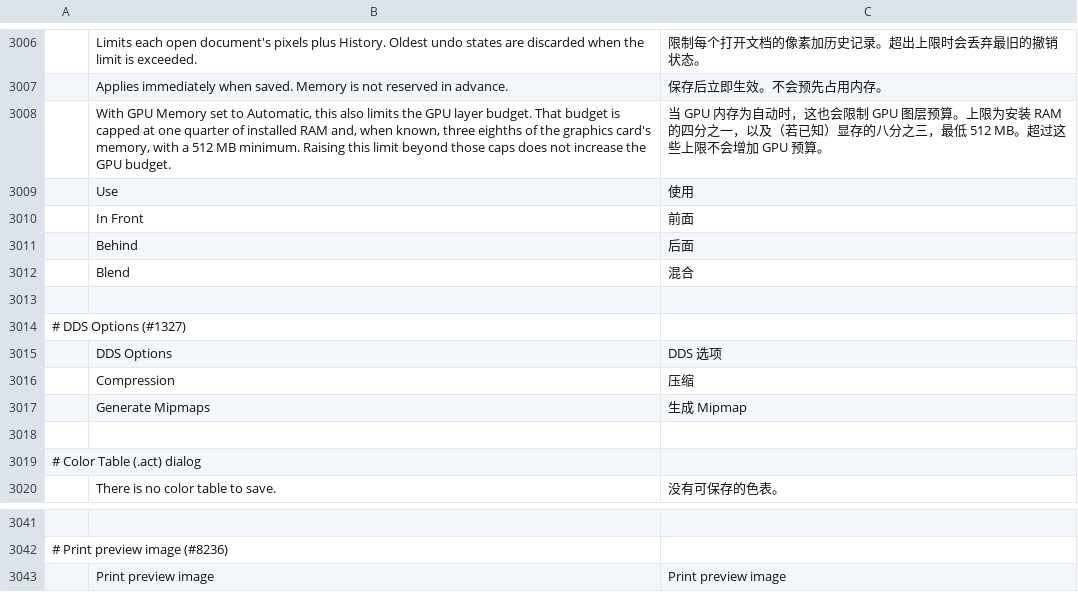
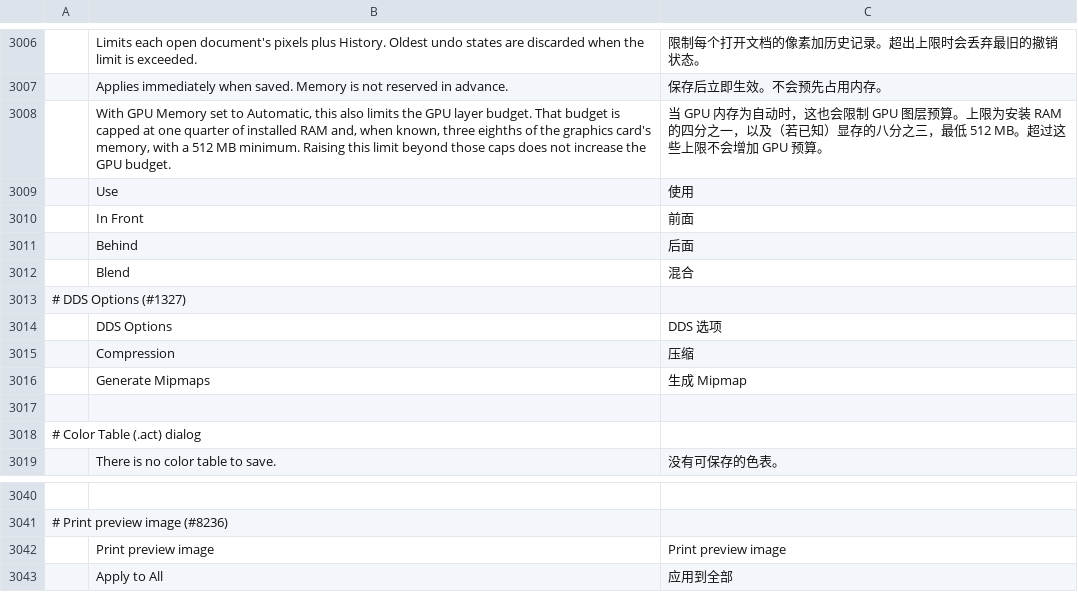
Before and after one commit to marker1111014/photocraft, a TSV file: crates/ui-egui/src/i18n/zh-hans.tsv, drawn as a sheet; only a part is shown, gaps mark what is left out; removed rows and columns are numbered as before the commit, all else as after; the diff names each change by its address in the sheet, - before the commit and + after, or states it on an @@ line.

Commit message:
feat(ui): add Apply to All option to unsaved changes confirmation dialog

```diff
--- a/crates/ui-egui/src/i18n/zh-hans.tsv
+++ b/crates/ui-egui/src/i18n/zh-hans.tsv
-row 3013: (empty)
+row 3043:  | Apply to All | 应用到全部
```
Also changed, not shown: crates/ui-egui/src/i18n/zh-hant.tsv, 19 other files.
